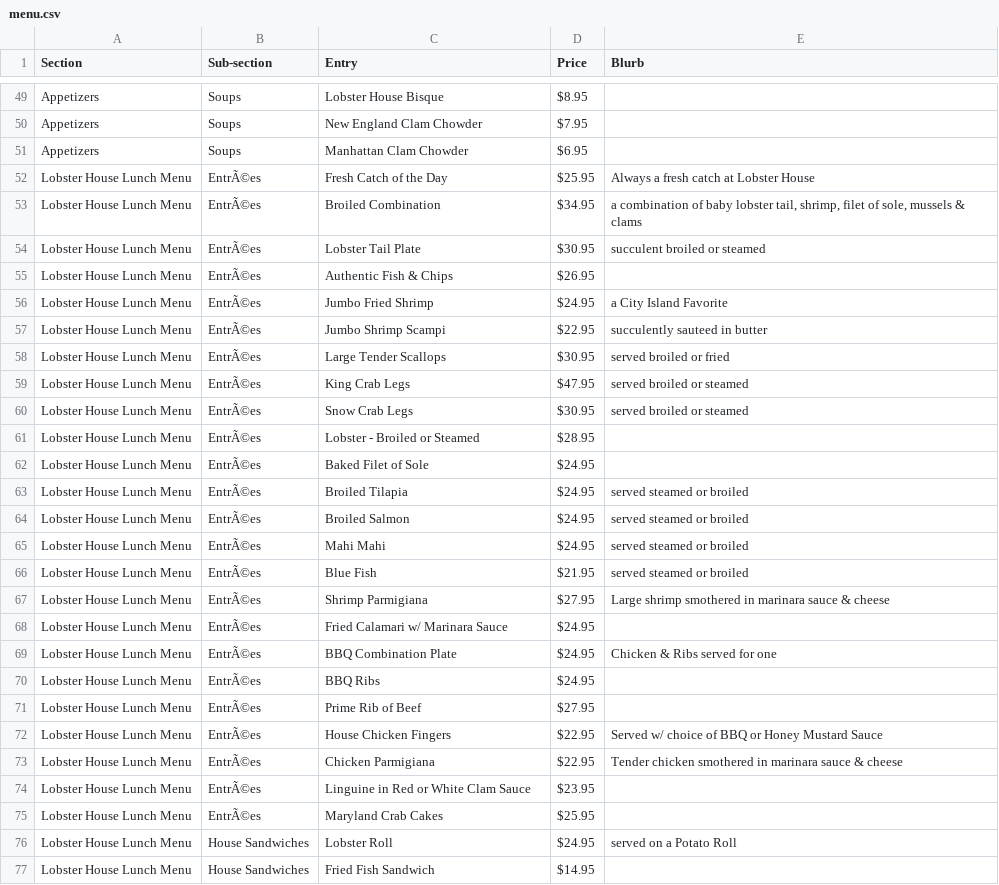
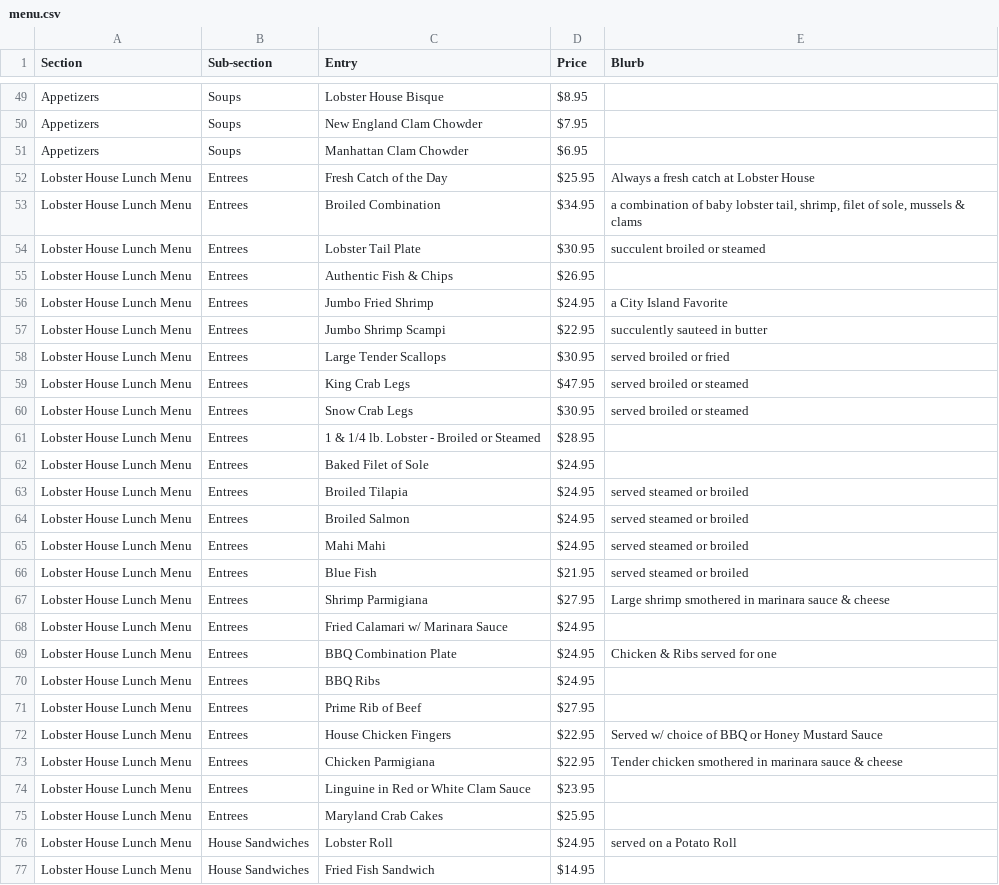
Before and after one commit to stratusrob/cilobtemp, a CSV file: _data/menu.csv, drawn as a sheet; only a part is shown, gaps mark what is left out; the diff covers the shown part only.

Commit message:
Update menu.csv
a few minor tweaks trying to remove any odd characters that could break things

```diff
--- a/_data/menu.csv
+++ b/_data/menu.csv
@@ -51,26 +51,26 @@ Appetizers,Soups,New England Clam Chowder,$7.95,
 Appetizers,Soups,Manhattan Clam Chowder,$6.95,
-Lobster House Lunch Menu,EntrÃ©es,Fresh Catch of the Day,$25.95,Always a fresh catch at Lobster House
-Lobster House Lunch Menu,EntrÃ©es,Broiled Combination,$34.95,"a combination of baby lobster tail, shrimp, filet of sole, mussels & clams"
-Lobster House Lunch Menu,EntrÃ©es,Lobster Tail Plate,$30.95,succulent broiled or steamed
-Lobster House Lunch Menu,EntrÃ©es,Authentic Fish & Chips,$26.95,
-Lobster House Lunch Menu,EntrÃ©es,Jumbo Fried Shrimp,$24.95,a City Island Favorite
-Lobster House Lunch Menu,EntrÃ©es,Jumbo Shrimp Scampi,$22.95,succulently sauteed in butter
-Lobster House Lunch Menu,EntrÃ©es,Large Tender Scallops,$30.95,served broiled or fried
-Lobster House Lunch Menu,EntrÃ©es,King Crab Legs,$47.95,served broiled or steamed
-Lobster House Lunch Menu,EntrÃ©es,Snow Crab Legs,$30.95,served broiled or steamed
-Lobster House Lunch Menu,EntrÃ©es,Lobster - Broiled or Steamed,$28.95,
-Lobster House Lunch Menu,EntrÃ©es,Baked Filet of Sole,$24.95,
-Lobster House Lunch Menu,EntrÃ©es,Broiled Tilapia,$24.95,served steamed or broiled
-Lobster House Lunch Menu,EntrÃ©es,Broiled Salmon,$24.95,served steamed or broiled
-Lobster House Lunch Menu,EntrÃ©es,Mahi Mahi,$24.95,served steamed or broiled
-Lobster House Lunch Menu,EntrÃ©es,Blue Fish,$21.95,served steamed or broiled
-Lobster House Lunch Menu,EntrÃ©es,Shrimp Parmigiana,$27.95,Large shrimp smothered in marinara sauce & cheese
-Lobster House Lunch Menu,EntrÃ©es,Fried Calamari w/ Marinara Sauce,$24.95,
-Lobster House Lunch Menu,EntrÃ©es,BBQ Combination Plate,$24.95,Chicken & Ribs served for one
-Lobster House Lunch Menu,EntrÃ©es,BBQ Ribs,$24.95,
-Lobster House Lunch Menu,EntrÃ©es,Prime Rib of Beef,$27.95,
-Lobster House Lunch Menu,EntrÃ©es,House Chicken Fingers,$22.95,Served w/ choice of BBQ or Honey Mustard Sauce
-Lobster House Lunch Menu,EntrÃ©es,Chicken Parmigiana,$22.95,Tender chicken smothered in marinara sauce & cheese
-Lobster House Lunch Menu,EntrÃ©es,Linguine in Red or White Clam Sauce,$23.95,
-Lobster House Lunch Menu,EntrÃ©es,Maryland Crab Cakes,$25.95,
+Lobster House Lunch Menu,Entrees,Fresh Catch of the Day,$25.95,Always a fresh catch at Lobster House
+Lobster House Lunch Menu,Entrees,Broiled Combination,$34.95,"a combination of baby lobster tail, shrimp, filet of sole, mussels & clams"
+Lobster House Lunch Menu,Entrees,Lobster Tail Plate,$30.95,succulent broiled or steamed
+Lobster House Lunch Menu,Entrees,Authentic Fish & Chips,$26.95,
+Lobster House Lunch Menu,Entrees,Jumbo Fried Shrimp,$24.95,a City Island Favorite
+Lobster House Lunch Menu,Entrees,Jumbo Shrimp Scampi,$22.95,succulently sauteed in butter
+Lobster House Lunch Menu,Entrees,Large Tender Scallops,$30.95,served broiled or fried
+Lobster House Lunch Menu,Entrees,King Crab Legs,$47.95,served broiled or steamed
+Lobster House Lunch Menu,Entrees,Snow Crab Legs,$30.95,served broiled or steamed
+Lobster House Lunch Menu,Entrees,1 & 1/4 lb. Lobster - Broiled or Steamed,$28.95,
+Lobster House Lunch Menu,Entrees,Baked Filet of Sole,$24.95,
+Lobster House Lunch Menu,Entrees,Broiled Tilapia,$24.95,served steamed or broiled
+Lobster House Lunch Menu,Entrees,Broiled Salmon,$24.95,served steamed or broiled
+Lobster House Lunch Menu,Entrees,Mahi Mahi,$24.95,served steamed or broiled
+Lobster House Lunch Menu,Entrees,Blue Fish,$21.95,served steamed or broiled
+Lobster House Lunch Menu,Entrees,Shrimp Parmigiana,$27.95,Large shrimp smothered in marinara sauce & cheese
+Lobster House Lunch Menu,Entrees,Fried Calamari w/ Marinara Sauce,$24.95,
+Lobster House Lunch Menu,Entrees,BBQ Combination Plate,$24.95,Chicken & Ribs served for one
+Lobster House Lunch Menu,Entrees,BBQ Ribs,$24.95,
+Lobster House Lunch Menu,Entrees,Prime Rib of Beef,$27.95,
+Lobster House Lunch Menu,Entrees,House Chicken Fingers,$22.95,Served w/ choice of BBQ or Honey Mustard Sauce
+Lobster House Lunch Menu,Entrees,Chicken Parmigiana,$22.95,Tender chicken smothered in marinara sauce & cheese
+Lobster House Lunch Menu,Entrees,Linguine in Red or White Clam Sauce,$23.95,
+Lobster House Lunch Menu,Entrees,Maryland Crab Cakes,$25.95,
 Lobster House Lunch Menu,House Sandwiches,Lobster Roll,$24.95,served on a Potato Roll
```
Also changed, not shown: 1 edited cell elsewhere in this file.
